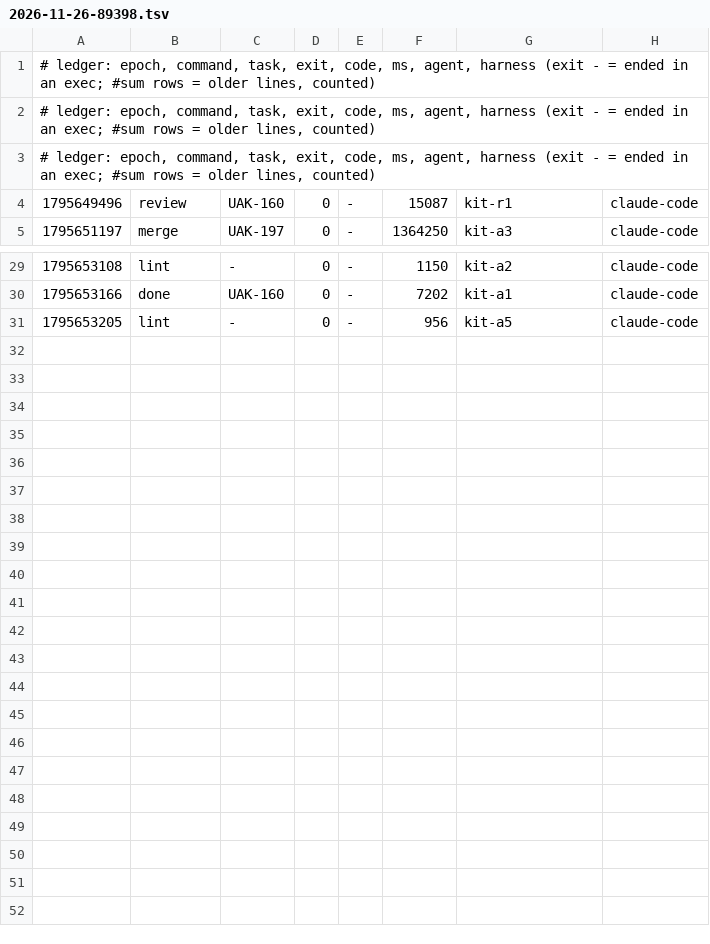
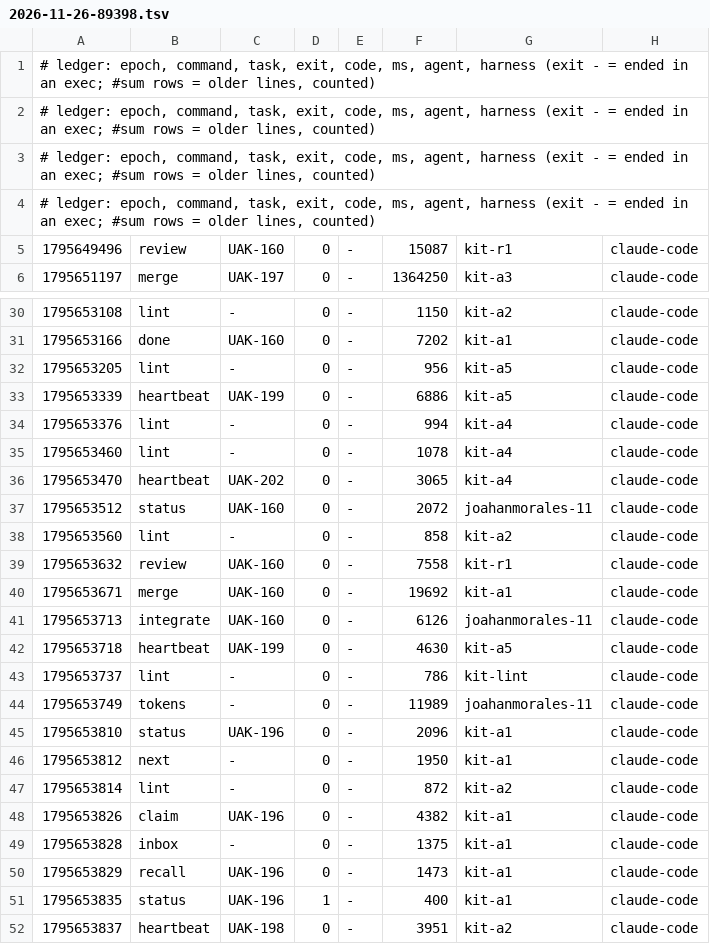
Before and after one commit to JoahanMorales/upiixia-agentic-kit, a TSV file: metrics/2026-11-26-89398.tsv, drawn as a sheet; only a part is shown, gaps mark what is left out; the diff names each change by its address in the sheet, - before the commit and + after, or states it on an @@ line.

Commit message:
uak: blackbox +1, metrics +20

```diff
--- a/metrics/2026-11-26-89398.tsv
+++ b/metrics/2026-11-26-89398.tsv
+row 4: # ledger: epoch, command, task, exit, code, ms, agent, harness (exit - = ended in an exec; #sum rows = older lines, counted)
+row 33: 1795653339 | heartbeat | UAK-199 | 0 | - | 6886 | kit-a5 | claude-code
+row 34: 1795653376 | lint | - | 0 | - | 994 | kit-a4 | claude-code
+row 35: 1795653460 | lint | - | 0 | - | 1078 | kit-a4 | claude-code
+row 36: 1795653470 | heartbeat | UAK-202 | 0 | - | 3065 | kit-a4 | claude-code
+row 37: 1795653512 | status | UAK-160 | 0 | - | 2072 | joahanmorales-11 | claude-code
+row 38: 1795653560 | lint | - | 0 | - | 858 | kit-a2 | claude-code
+row 39: 1795653632 | review | UAK-160 | 0 | - | 7558 | kit-r1 | claude-code
+row 40: 1795653671 | merge | UAK-160 | 0 | - | 19692 | kit-a1 | claude-code
+row 41: 1795653713 | integrate | UAK-160 | 0 | - | 6126 | joahanmorales-11 | claude-code
+row 42: 1795653718 | heartbeat | UAK-199 | 0 | - | 4630 | kit-a5 | claude-code
+row 43: 1795653737 | lint | - | 0 | - | 786 | kit-lint | claude-code
+row 44: 1795653749 | tokens | - | 0 | - | 11989 | joahanmorales-11 | claude-code
+row 45: 1795653810 | status | UAK-196 | 0 | - | 2096 | kit-a1 | claude-code
+row 46: 1795653812 | next | - | 0 | - | 1950 | kit-a1 | claude-code
+row 47: 1795653814 | lint | - | 0 | - | 872 | kit-a2 | claude-code
+row 48: 1795653826 | claim | UAK-196 | 0 | - | 4382 | kit-a1 | claude-code
+row 49: 1795653828 | inbox | - | 0 | - | 1375 | kit-a1 | claude-code
+row 50: 1795653829 | recall | UAK-196 | 0 | - | 1473 | kit-a1 | claude-code
+row 51: 1795653835 | status | UAK-196 | 1 | - | 400 | kit-a1 | claude-code
+row 52: 1795653837 | heartbeat | UAK-198 | 0 | - | 3951 | kit-a2 | claude-code
```
Also changed, not shown: 1 other file.
